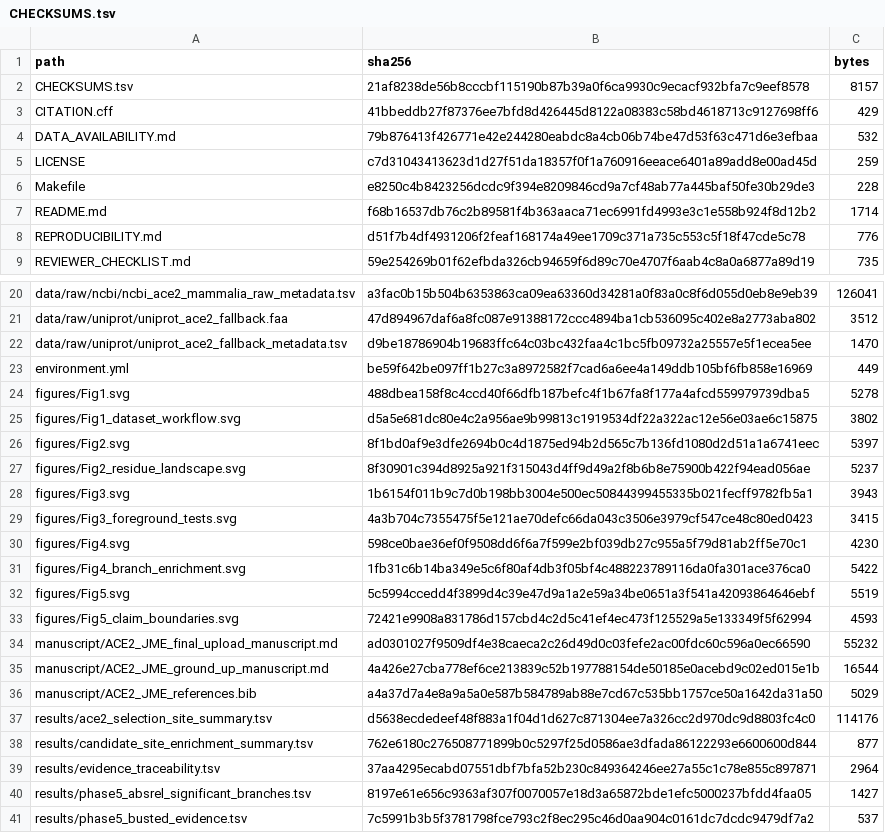
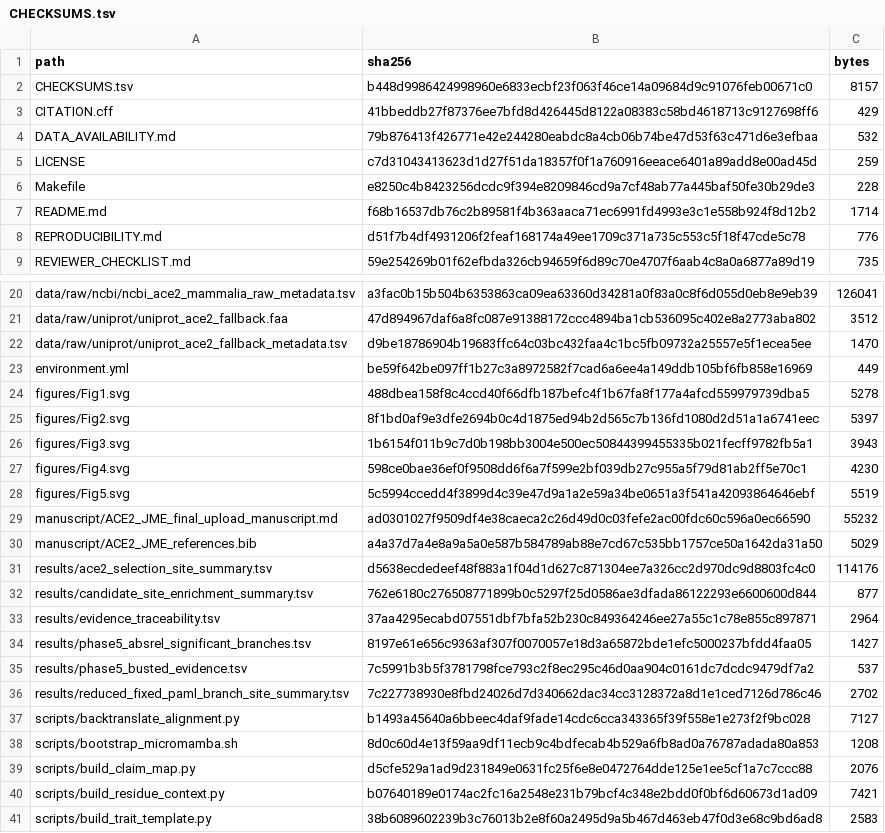
Before and after one commit to Parker-Lehner/ace2-mammalian-evolution, a TSV file: CHECKSUMS.tsv, drawn as a sheet; only a part is shown, gaps mark what is left out; the shorter side is filled out with more unchanged rows.

```diff
--- a/CHECKSUMS.tsv
+++ b/CHECKSUMS.tsv
@@ -1,3 +1,3 @@
 path	sha256	bytes
-CHECKSUMS.tsv	21af8238de56b8cccbf115190b87b39a0f6ca9930c9ecacf932bfa7c9eef8578	8157
+CHECKSUMS.tsv	b448d9986424998960e6833ecbf23f063f46ce14a09684d9c91076feb00671c0	8157
 CITATION.cff	41bbeddb27f87376ee7bfd8d426445d8122a08383c58bd4618713c9127698ff6	429
@@ -24,13 +24,7 @@ environment.yml	be59f642be097ff1b27c3a8972582f7cad6a6ee4a149ddb105bf6fb858e16969
 figures/Fig1.svg	488dbea158f8c4ccd40f66dfb187befc4f1b67fa8f177a4afcd559979739dba5	5278
-figures/Fig1_dataset_workflow.svg	d5a5e681dc80e4c2a956ae9b99813c1919534df22a322ac12e56e03ae6c15875	3802
 figures/Fig2.svg	8f1bd0af9e3dfe2694b0c4d1875ed94b2d565c7b136fd1080d2d51a1a6741eec	5397
-figures/Fig2_residue_landscape.svg	8f30901c394d8925a921f315043d4ff9d49a2f8b6b8e75900b422f94ead056ae	5237
 figures/Fig3.svg	1b6154f011b9c7d0b198bb3004e500ec50844399455335b021fecff9782fb5a1	3943
-figures/Fig3_foreground_tests.svg	4a3b704c7355475f5e121ae70defc66da043c3506e3979cf547ce48c80ed0423	3415
 figures/Fig4.svg	598ce0bae36ef0f9508dd6f6a7f599e2bf039db27c955a5f79d81ab2ff5e70c1	4230
-figures/Fig4_branch_enrichment.svg	1fb31c6b14ba349e5c6f80af4db3f05bf4c488223789116da0fa301ace376ca0	5422
 figures/Fig5.svg	5c5994ccedd4f3899d4c39e47d9a1a2e59a34be0651a3f541a42093864646ebf	5519
-figures/Fig5_claim_boundaries.svg	72421e9908a831786d157cbd4c2d5c41ef4ec473f125529a5e133349f5f62994	4593
 manuscript/ACE2_JME_final_upload_manuscript.md	ad0301027f9509df4e38caeca2c26d49d0c03fefe2ac00fdc60c596a0ec66590	55232
-manuscript/ACE2_JME_ground_up_manuscript.md	4a426e27cba778ef6ce213839c52b197788154de50185e0acebd9c02ed015e1b	16544
 manuscript/ACE2_JME_references.bib	a4a37d7a4e8a9a5a0e587b584789ab88e7cd67c535bb1757ce50a1642da31a50	5029
```
Also changed, not shown: 6 other files.
